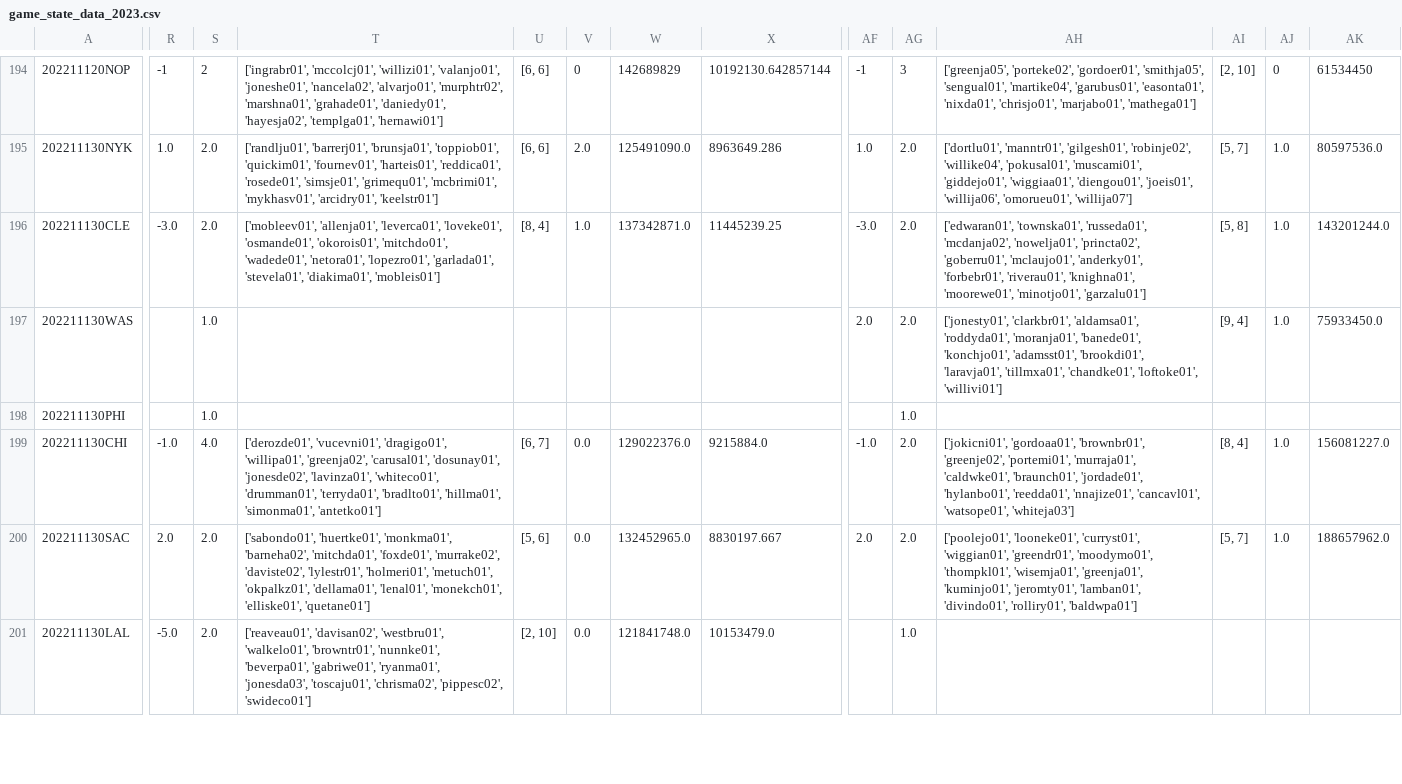
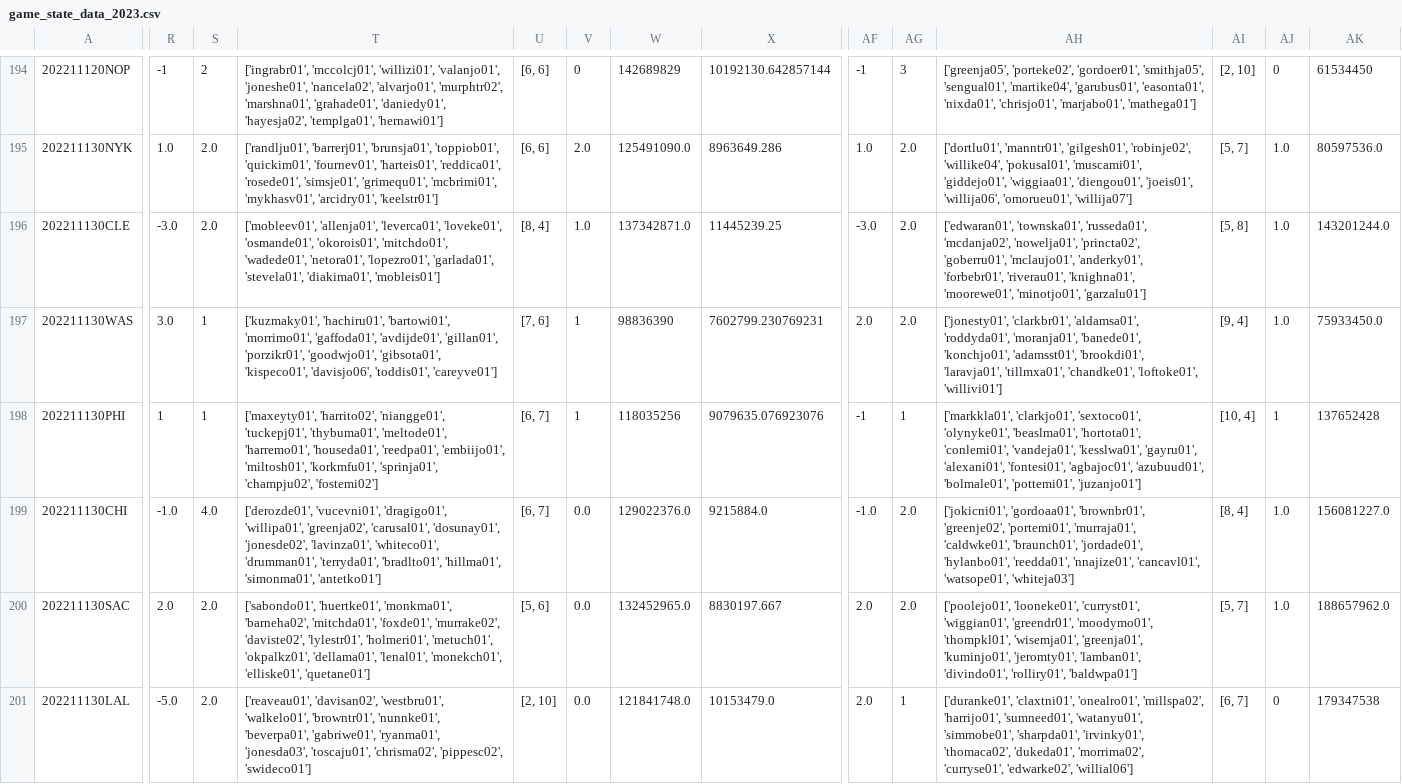
Before and after one commit to aaron-kulkarni/evaluatingBettingStrategies, a CSV file: data/gameStats/game_state_data_2023.csv, drawn as a sheet; only a part is shown, gaps mark what is left out; the diff covers the shown part only; the diff names each change by its address in the sheet, - before the commit and + after, or states it on an @@ line.

Commit message:
updated game_state_data to after 11/12 games

```diff
--- a/data/gameStats/game_state_data_2023.csv
+++ b/data/gameStats/game_state_data_2023.csv
-R197: (empty)
+R197: 3.0
-S197:S198: 1.0
+S197:S198: 1
-T197: (empty)
+T197: ['kuzmaky01', 'hachiru01', 'bartowi01', 'morrimo01', 'gaffoda01', 'avdijde01', 'gillan01', 'porzikr01', 'goodwjo01', 'gibsota01', 'kispeco01', 'davisjo06', 'toddis01', 'careyve01']
-U197: (empty)
+U197: [7, 6]
-V197:V198: (empty)
+V197:V198: 1
-W197: (empty)
+W197: 98836390
-X197: (empty)
+X197: 7602799.230769231
-R198: (empty)
+R198: 1
-T198: (empty)
+T198: ['maxeyty01', 'harrito02', 'niangge01', 'tuckepj01', 'thybuma01', 'meltode01', 'harremo01', 'houseda01', 'reedpa01', 'embiijo01', 'miltosh01', 'korkmfu01', 'sprinja01', 'champju02', 'fostemi02']
-U198: (empty)
+U198: [6, 7]
-W198: (empty)
+W198: 118035256
-X198: (empty)
+X198: 9079635.076923076
-AF198: (empty)
+AF198: -1
-AG198: 1.0
+AG198: 1
-AH198: (empty)
+AH198: ['markkla01', 'clarkjo01', 'sextoco01', 'olynyke01', 'beaslma01', 'hortota01', 'conlemi01', 'vandeja01', 'kesslwa01', 'gayru01', 'alexani01', 'fontesi01', 'agbajoc01', 'azubuud01', 'bolmale01', 'pottemi01', 'juzanjo01']
-AI198: (empty)
+AI198: [10, 4]
-AJ198: (empty)
+AJ198: 1
-AK198: (empty)
+AK198: 137652428
-AF201: (empty)
+AF201: 2.0
-AG201: 1.0
+AG201: 1
-AH201: (empty)
+AH201: ['duranke01', 'claxtni01', 'onealro01', 'millspa02', 'harrijo01', 'sumneed01', 'watanyu01', 'simmobe01', 'sharpda01', 'irvinky01', 'thomaca02', 'dukeda01', 'morrima02', 'curryse01', 'edwarke02', 'willial06']
-AI201: (empty)
+AI201: [6, 7]
-AJ201: (empty)
+AJ201: 0
-AK201: (empty)
+AK201: 179347538
```
Also changed, not shown: 86 edited cells elsewhere in this file, 2 other files.
